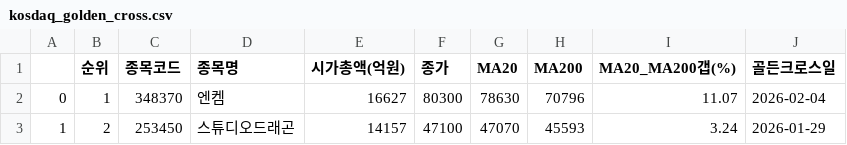
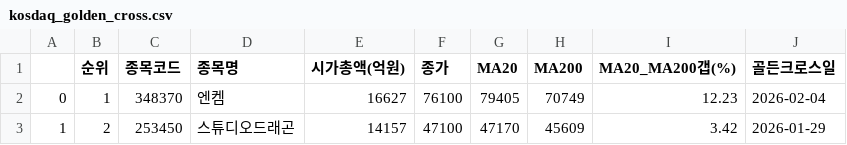
Before and after one commit to HANJAEDUC/KOSPI_KODEX, a CSV file: kosdaq_golden_cross.csv, drawn as a sheet.

```diff
--- a/kosdaq_golden_cross.csv
+++ b/kosdaq_golden_cross.csv
@@ -1,3 +1,3 @@
 ,순위,종목코드,종목명,시가총액(억원),종가,MA20,MA200,MA20_MA200갭(%),골든크로스일
-0,1,348370,엔켐,16627,80300,78630,70796,11.07,2026-02-04
-1,2,253450,스튜디오드래곤,14157,47100,47070,45593,3.24,2026-01-29
+0,1,348370,엔켐,16627,76100,79405,70749,12.23,2026-02-04
+1,2,253450,스튜디오드래곤,14157,47100,47170,45609,3.42,2026-01-29
```
Also changed, not shown: kosdaq_gc_pullback_signal.csv, kospi_gc_pullback_signal.csv, 6 other files.
